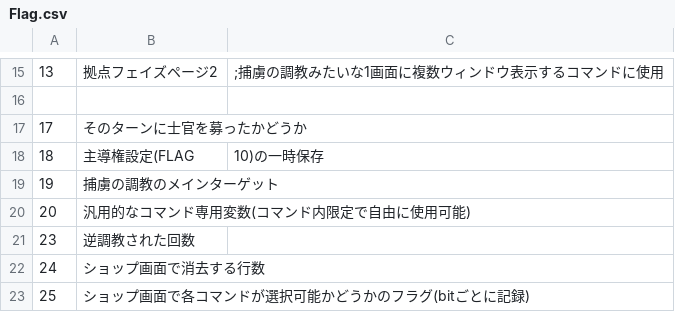
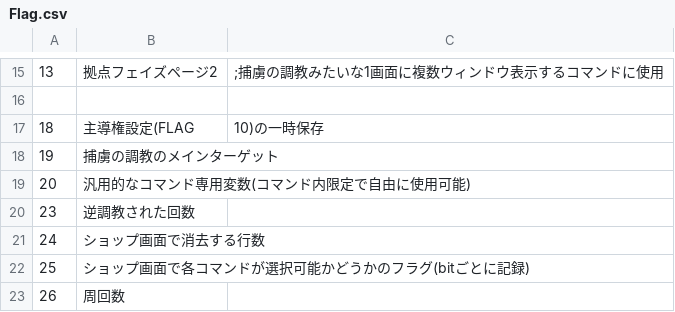
Before and after one commit to wamekukyouzin/eratohoK, a CSV file: CSV/Flag.csv, drawn as a sheet; only a part is shown, gaps mark what is left out; the shorter side is filled out with more unchanged rows.

Commit message:
FLAG:17は拠点フェイズで複数行動可能にしたときに使用しなくなったので削除。

```diff
--- a/CSV/Flag.csv
+++ b/CSV/Flag.csv
@@ -16,3 +16,2 @@
 
-17,そのターンに士官を募ったかどうか
 18,主導権設定(FLAG,10)の一時保存
```
Also changed, not shown: 1 other file.
